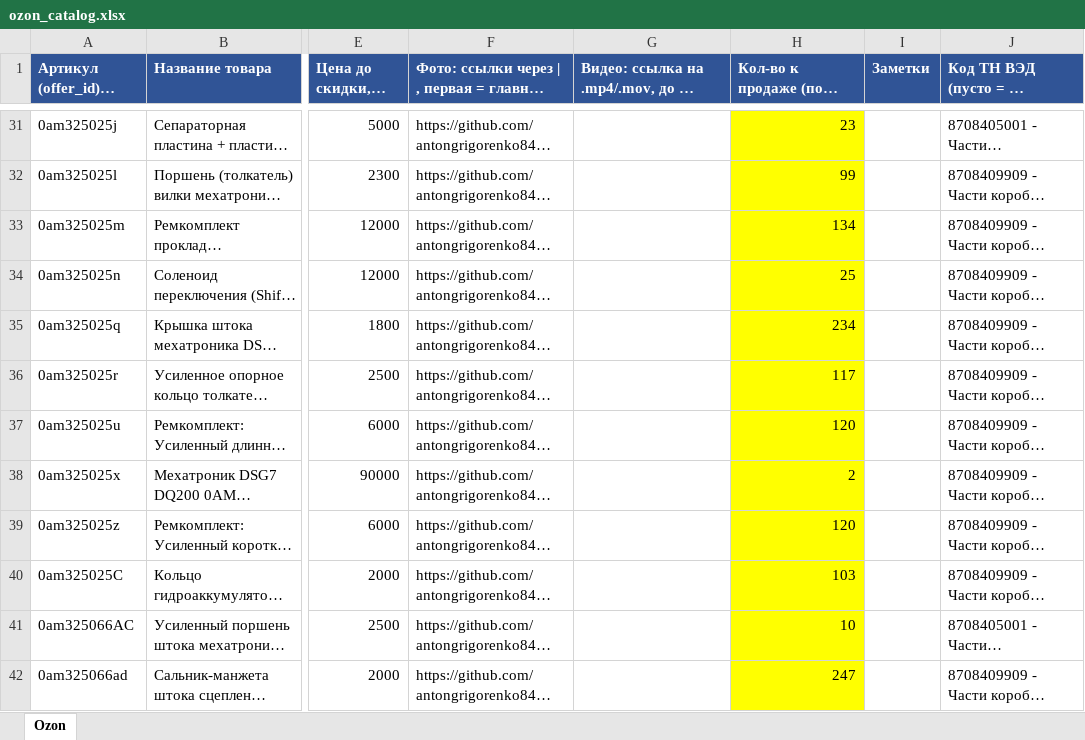
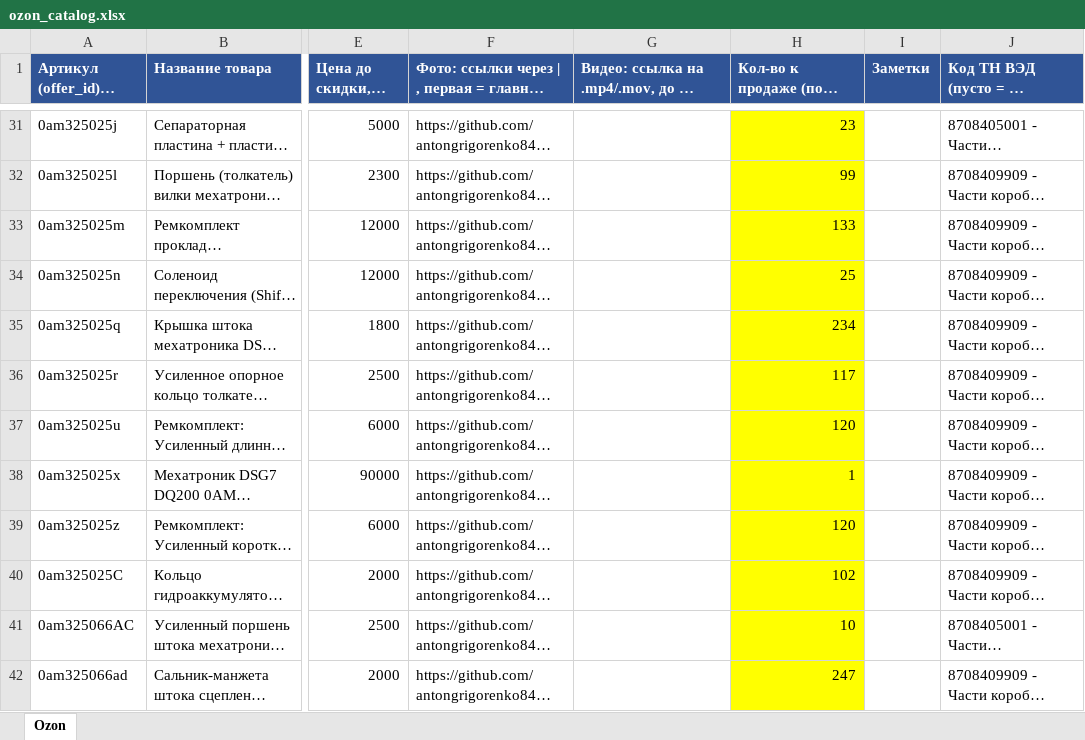
Before and after one commit to antongrigorenko844-prog/marketplace-agent, an Excel workbook: data/ozon_catalog.xlsx, sheet Ozon, drawn as a sheet; only a part is shown, gaps mark what is left out; long unchanged cells end in …; values as stored, in another font and other column widths than the file's, no borders; the diff names each change by its address in the sheet, - before the commit and + after, or states it on an @@ line.

```diff
--- a/data/ozon_catalog.xlsx (sheet Ozon)
+++ b/data/ozon_catalog.xlsx (sheet Ozon)
-H33: 134
+H33: 133
-H38: 2
+H38: 1
-H40: 103
+H40: 102
```
Also changed, not shown: data/avito_feed.xlsx, 1 other file.
